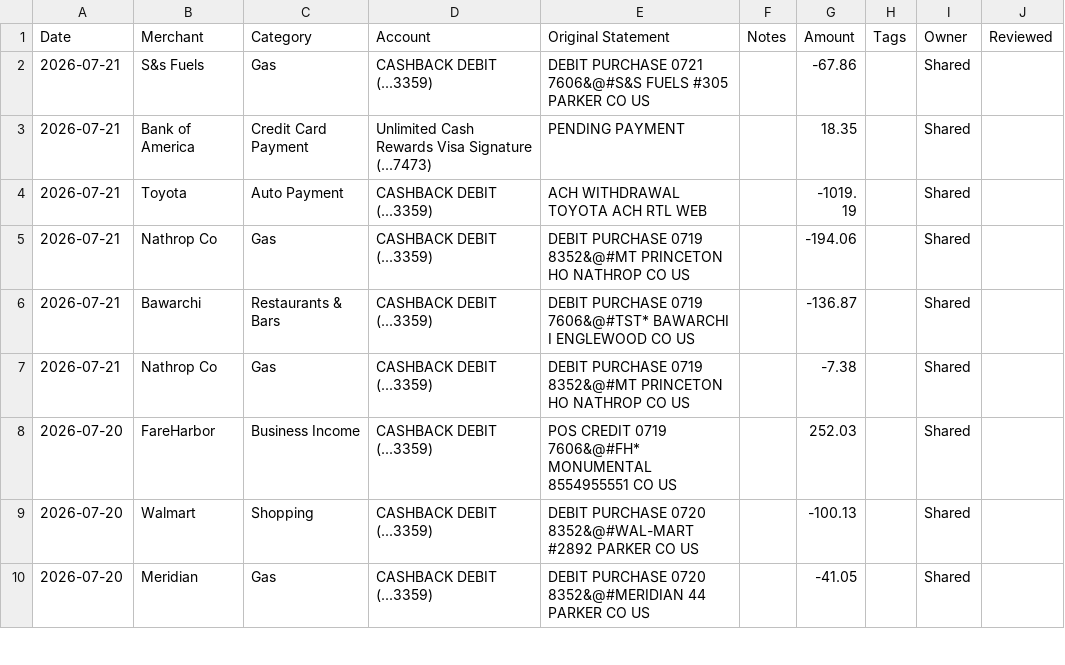
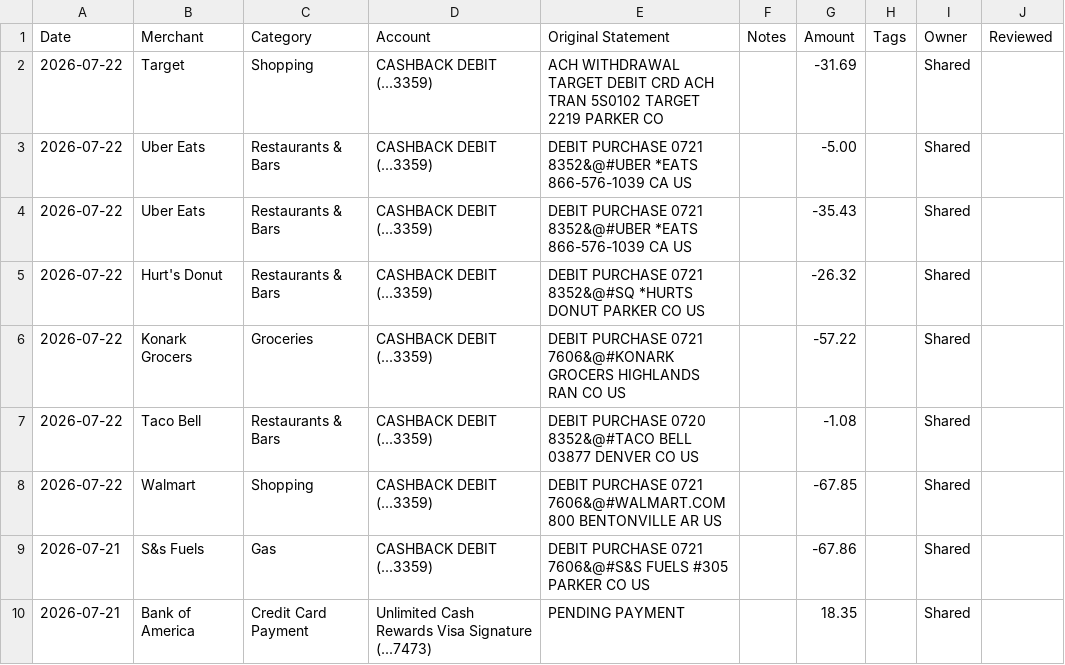
Before and after one commit to davis-raj/spend-dashboard, a CSV file: data/transactions.csv, drawn as a sheet; only a part is shown; the shorter side is filled out with more unchanged rows.

Commit message:
Auto-update: daily transaction refresh

```diff
--- a/data/transactions.csv
+++ b/data/transactions.csv
@@ -1,2 +1,9 @@
 Date,Merchant,Category,Account,Original Statement,Notes,Amount,Tags,Owner,Reviewed
+2026-07-22,Target,Shopping,CASHBACK DEBIT (...3359),ACH WITHDRAWAL TARGET DEBIT CRD ACH TRAN 5S0102 TARGET 2219 PARKER CO,,-31.69,,Shared,
+2026-07-22,Uber Eats,Restaurants & Bars,CASHBACK DEBIT (...3359),DEBIT PURCHASE 0721 8352&@#UBER *EATS 866-576-1039 CA US,,-5.00,,Shared,
+2026-07-22,Uber Eats,Restaurants & Bars,CASHBACK DEBIT (...3359),DEBIT PURCHASE 0721 8352&@#UBER *EATS 866-576-1039 CA US,,-35.43,,Shared,
+2026-07-22,Hurt's Donut,Restaurants & Bars,CASHBACK DEBIT (...3359),DEBIT PURCHASE 0721 8352&@#SQ *HURTS DONUT PARKER CO US,,-26.32,,Shared,
+2026-07-22,Konark Grocers,Groceries,CASHBACK DEBIT (...3359),DEBIT PURCHASE 0721 7606&@#KONARK GROCERS HIGHLANDS RAN CO US,,-57.22,,Shared,
+2026-07-22,Taco Bell,Restaurants & Bars,CASHBACK DEBIT (...3359),DEBIT PURCHASE 0720 8352&@#TACO BELL 03877 DENVER CO US,,-1.08,,Shared,
+2026-07-22,Walmart,Shopping,CASHBACK DEBIT (...3359),DEBIT PURCHASE 0721 7606&@#WALMART.COM 800 BENTONVILLE AR US,,-67.85,,Shared,
 2026-07-21,S&s Fuels,Gas,CASHBACK DEBIT (...3359),DEBIT PURCHASE 0721 7606&@#S&S FUELS #305 PARKER CO US,,-67.86,,Shared,
```
Also changed, not shown: 1 other file.
